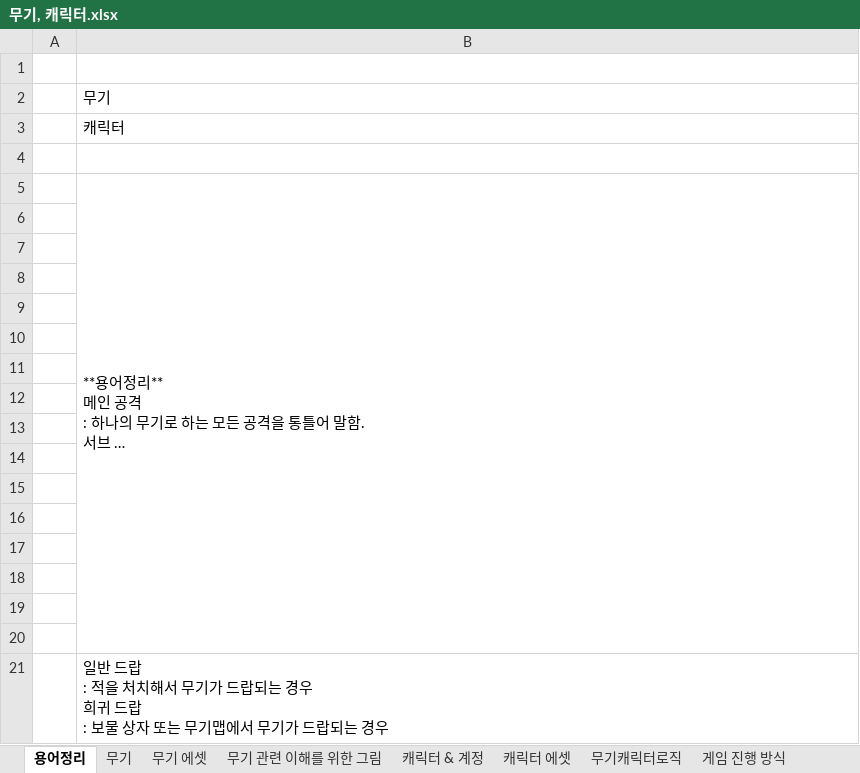
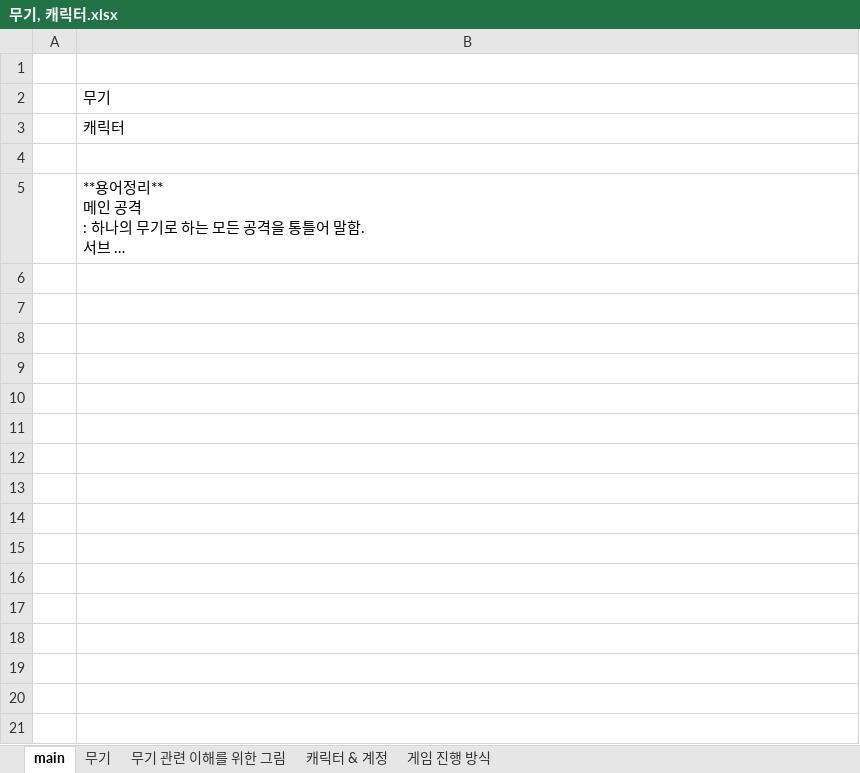
Before and after one commit to HYOJEONG0213/SummerProject, an Excel workbook: Disign/무기, 캐릭터.xlsx, sheet main, drawn as a sheet; long unchanged cells end in …; values as stored, in another font and other column widths than the file's, no borders; ↵ is a line break in a cell; the diff names each change by its address in the sheet, - before the commit and + after, or states it on an @@ line.

```diff
--- a/Disign/무기, 캐릭터.xlsx (sheet main)
+++ b/Disign/무기, 캐릭터.xlsx (sheet main)
-sheet tab: 용어정리
+sheet tab: main
-sheet tab: 무기 에셋
-sheet tab: 캐릭터 에셋
-sheet tab: 무기캐릭터로직
-B5:B20 merged
-row 6: (empty)
-row 7: (empty)
-row 8: (empty)
-row 9: (empty)
-row 10: (empty)
-row 11: (empty)
-row 12: (empty)
-row 13: (empty)
-row 14: (empty)
-row 15: (empty)
-row 16: (empty)
-row 17: (empty)
-row 18: (empty)
-row 19: (empty)
-row 20: (empty)
-row 21:  | 일반 드랍 ↵ : 적을 처치해서 무기가 드랍되는 경우 ↵ 희귀 드랍 ↵ : 보물 상자 또는 무기맵에서 무기가 드랍되는 경우
```
Also changed, not shown: sheet 무기, sheet 캐릭터 & 계정, charts or pictures.
